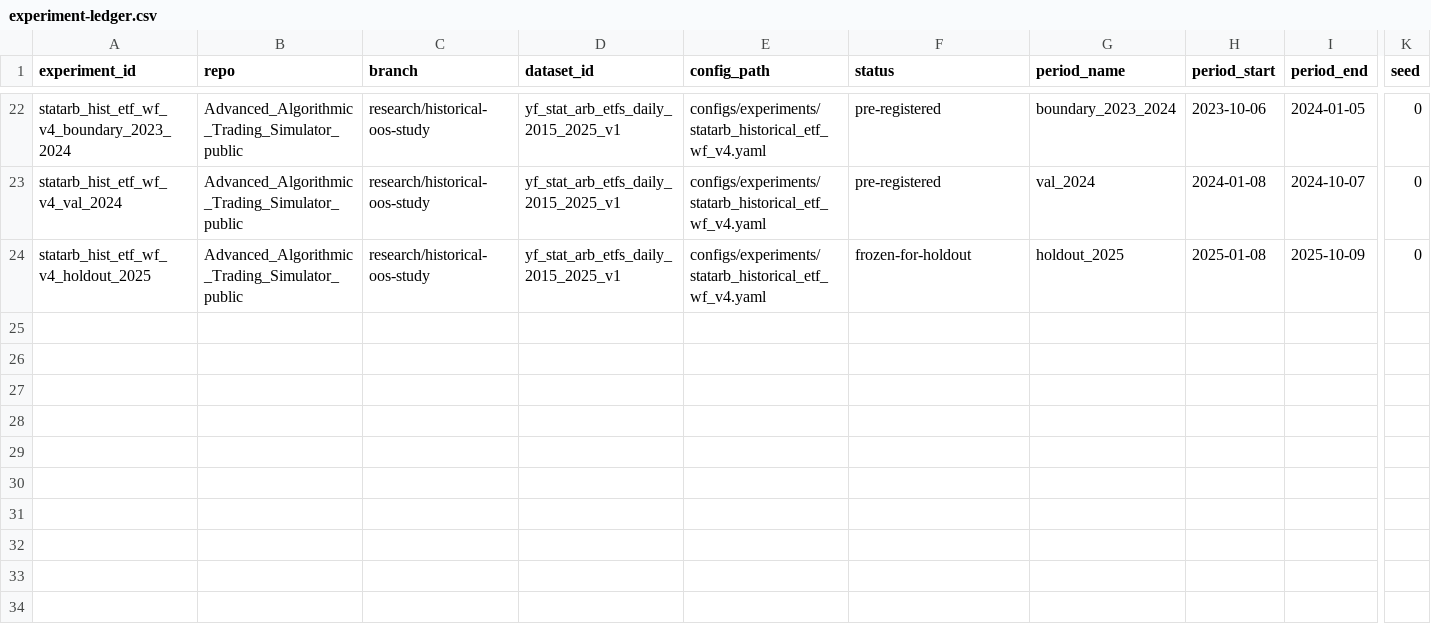
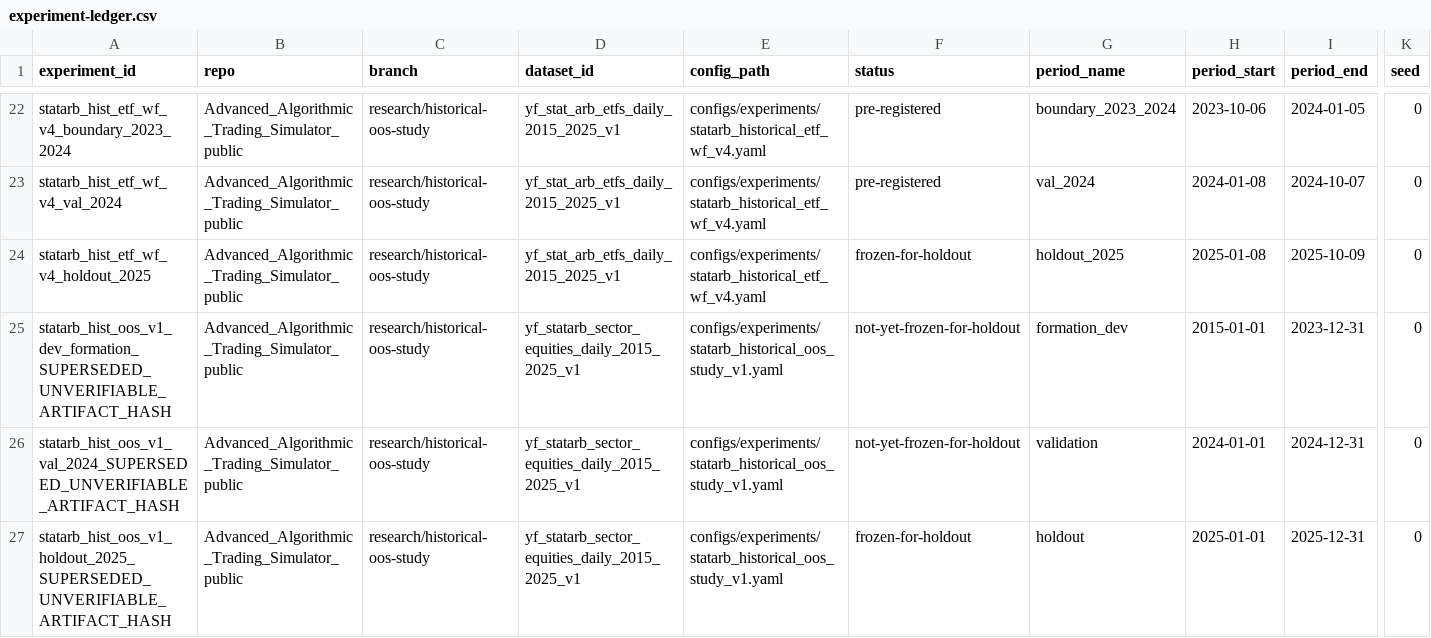
Before and after one commit to jmiaie/Advanced_Algorithmic_Trading_Simulator_public, a CSV file: research/experiment-ledger.csv, drawn as a sheet; only a part is shown, gaps mark what is left out; rows hold the shown columns only; the diff names each change by its address in the sheet, - before the commit and + after, or states it on an @@ line.

Commit message:
D10 remediation wave-1 (B pack, docs+tools only): CL-20 corrective ledger rows, pointer binds, verifier hardening
- CL-20: append three SUPERSEDED_UNVERIFIABLE_ARTIFACT_HASH ledger rows disclosing that the
  artifact_sha256 values recorded on the v1 rows resolve to no artifact in the repository or its
  history (all 196 blobs scanned, dangling included); record the slimmed artifacts actually
  committed (2,496/2,163/2,156 B). No ledger cell rewritten; no artifact byte touched.
- Propagate the new ledger hash to all four pin sites + regenerate tables/artifact-hashes.csv
  in the same commit (check verifies the deterministic rebuild).
- Reword CL-20 / SOURCE-GATE F10+F13 / C-40 / paper 10.6 / reproducibility.json to the measured
  state; C-38 reworded (v1 carries no symbol list, so non-overlap is asserted from the differing
  dataset/universe record, not an enumerated comparison).
- HOLD artifact size 2,359 -> 1,833 B in the three sites that carried it.
- Fix 14 C-pointer mis-binds (paper + case study) against RESULT-SOURCE-MAP definitions.
- Verifier hardening: check() fails loud on empty source_artifacts; hashcheck binds every
  (path, sha256) citation to that path's own bytes instead of accepting token membership;
  claim_crosscheck enforces the corrective-row/current-hash binding. Retired hashes declared in
  RETIRED_HASHES so the sweep stays closed without a blind whitelist.

```diff
--- a/research/experiment-ledger.csv
+++ b/research/experiment-ledger.csv
+row 25: statarb_hist_oos_v1_dev_formation_SUPERSEDED_UNVERIFIABLE_ARTIFACT_HASH | Advanced_Algorithmic_Trading_Simulator_public | research/historical-oos-study | yf_statarb_sector_equities_daily_2015_2025_v1 | configs/experiments/statarb_historical_oos_study_v1.yaml | not-yet-frozen-for-holdout | formation_dev | 2015-01-01 | 2023-12-31 | 0
+row 26: statarb_hist_oos_v1_val_2024_SUPERSEDED_UNVERIFIABLE_ARTIFACT_HASH | Advanced_Algorithmic_Trading_Simulator_public | research/historical-oos-study | yf_statarb_sector_equities_daily_2015_2025_v1 | configs/experiments/statarb_historical_oos_study_v1.yaml | not-yet-frozen-for-holdout | validation | 2024-01-01 | 2024-12-31 | 0
+row 27: statarb_hist_oos_v1_holdout_2025_SUPERSEDED_UNVERIFIABLE_ARTIFACT_HASH | Advanced_Algorithmic_Trading_Simulator_public | research/historical-oos-study | yf_statarb_sector_equities_daily_2015_2025_v1 | configs/experiments/statarb_historical_oos_study_v1.yaml | frozen-for-holdout | holdout | 2025-01-01 | 2025-12-31 | 0
```
Also changed, not shown: publication/stat-arb-study/tables/artifact-hashes.csv, 9 other files.
